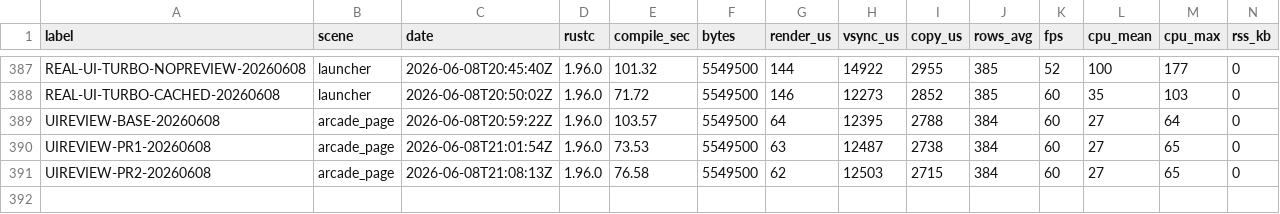
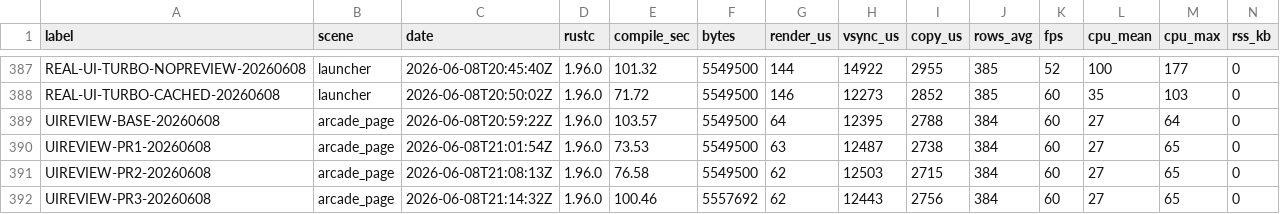
Before and after one commit to NigelBreslaw/MiSTer-MagiK, a TSV file: history/toolchain-bench/results.tsv, drawn as a sheet; only a part is shown, gaps mark what is left out; rows hold the shown columns only; the diff names each change by its address in the sheet, - before the commit and + after, or states it on an @@ line.

Commit message:
Drive arcade layout geometry from Rust

```diff
--- a/history/toolchain-bench/results.tsv
+++ b/history/toolchain-bench/results.tsv
+row 392: UIREVIEW-PR3-20260608 | arcade_page | 2026-06-08T21:14:32Z | 1.96.0 | 100.46 | 5557692 | 62 | 12443 | 2756 | 384 | 60 | 27 | 65 | 0
```
Also changed, not shown: 4 other files.
